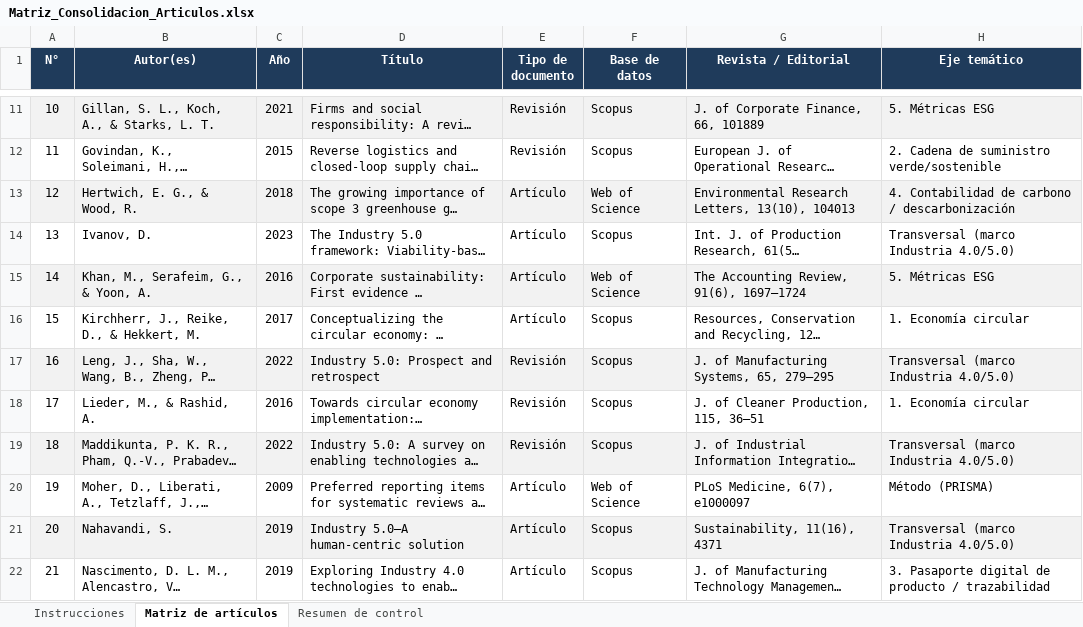
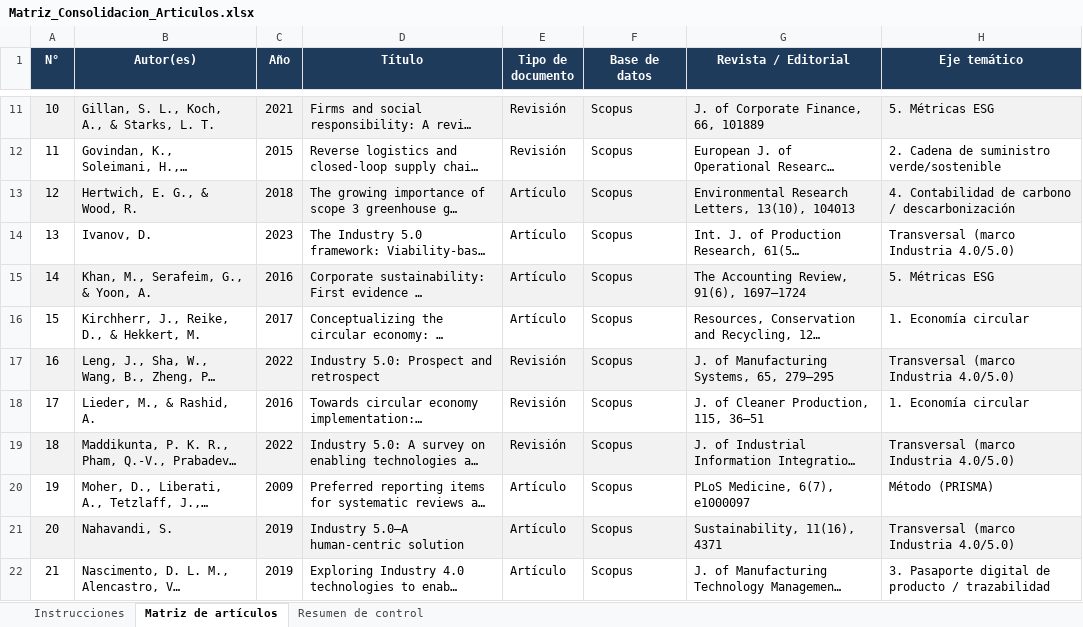
Before and after one commit to pietroarteaga972-design/pierre, an Excel workbook: Matriz_Consolidacion_Articulos.xlsx, sheet Matriz de artículos, drawn as a sheet; only a part is shown, gaps mark what is left out; long unchanged cells end in …; values as stored, in another font and other column widths than the file's, no borders; charts and pictures not drawn; the diff covers the shown part only; the diff names each change by its address in the sheet, - before the commit and + after, or states it on an @@ line.

```diff
--- a/Matriz_Consolidacion_Articulos.xlsx (sheet Matriz de artículos)
+++ b/Matriz_Consolidacion_Articulos.xlsx (sheet Matriz de artículos)
-F13 (Base de datos): Web of Science
+F13 (Base de datos): Scopus
-F15 (Base de datos): Web of Science
+F15 (Base de datos): Scopus
-F20 (Base de datos): Web of Science
+F20 (Base de datos): Scopus
```
Also changed, not shown: 6 edited cells elsewhere in this sheet, sheet Instrucciones, 1 other file.
